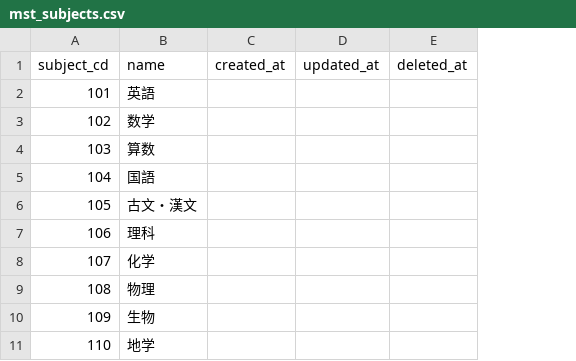
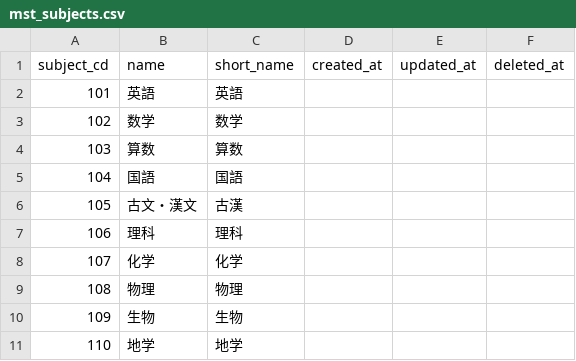
Before and after one commit to Taichi-Muraoka/mypage-sample, a CSV file: source/web-testea/database/csv/mst_subjects.csv, drawn as a sheet; only a part is shown; the diff names each change by its address in the sheet, - before the commit and + after, or states it on an @@ line.

```diff
--- a/source/web-testea/database/csv/mst_subjects.csv
+++ b/source/web-testea/database/csv/mst_subjects.csv
+column C (short_name), rows 2-11: 英語 | 数学 | 算数 | 国語 | 古漢 | 理科 | 化学 | 物理 | 生物 | 地学
```
Also changed, not shown: source/web-testea/database/csv/mst_codes.csv, source/web-testea/database/csv/mst_courses.csv, 2 other files.
